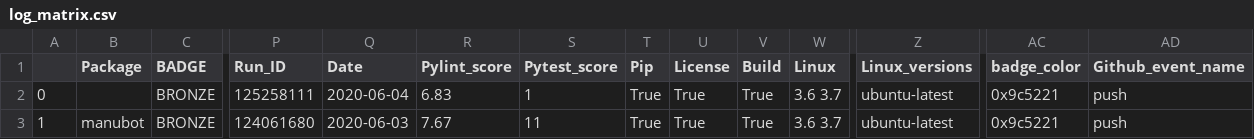
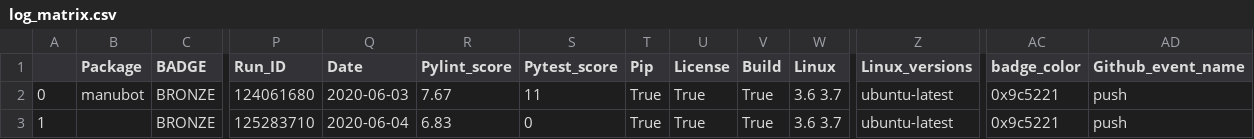
Before and after one commit to benstear/biopypir_logs, a CSV file: log_matrix.csv, drawn as a sheet; only a part is shown, gaps mark what is left out; removed rows and columns are numbered as before the commit, all else as after; rows hold the shown columns only; the diff names each change by its address in the sheet, - before the commit and + after, or states it on an @@ line.

Commit message:
Commit scedar workflow run # 479  (SUCCESS)

```diff
--- a/log_matrix.csv
+++ b/log_matrix.csv
-row 2: 0 |  | BRONZE | 125258111 | 2020-06-04 | 6.83 | 1 | True | True | True | 3.6 3.7 | ubuntu-latest | 0x9c5221 | push
-A2: 1
+A2: 0
+row 3: 1 |  | BRONZE | 125283710 | 2020-06-04 | 6.83 | 0 | True | True | True | 3.6 3.7 | ubuntu-latest | 0x9c5221 | push
```
Also changed, not shown: 4 other files.
